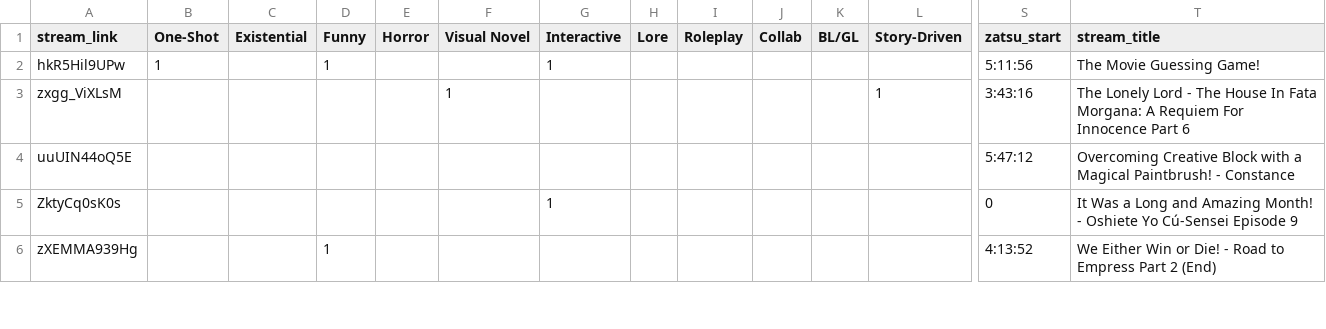
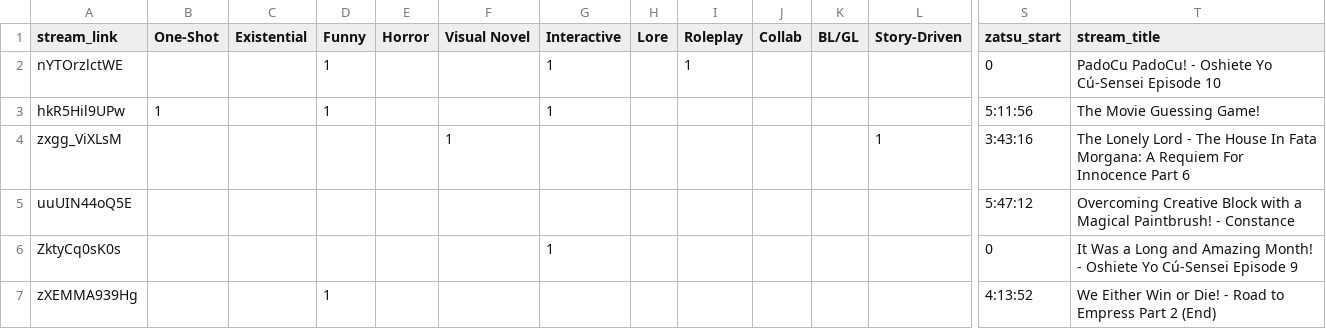
Before and after one commit to Cuudexter/Cuudex, a CSV file: metadata.csv, drawn as a sheet; only a part is shown, gaps mark what is left out; rows hold the shown columns only; the diff names each change by its address in the sheet, - before the commit and + after, or states it on an @@ line.

```diff
--- a/metadata.csv
+++ b/metadata.csv
+row 2: nYTOrzlctWE |  |  | 1 |  |  | 1 |  | 1 |  |  |  | 0 | PadoCu PadoCu! - Oshiete Yo Cú-Sensei Episode 10
```
Also changed, not shown: 2 other files.
